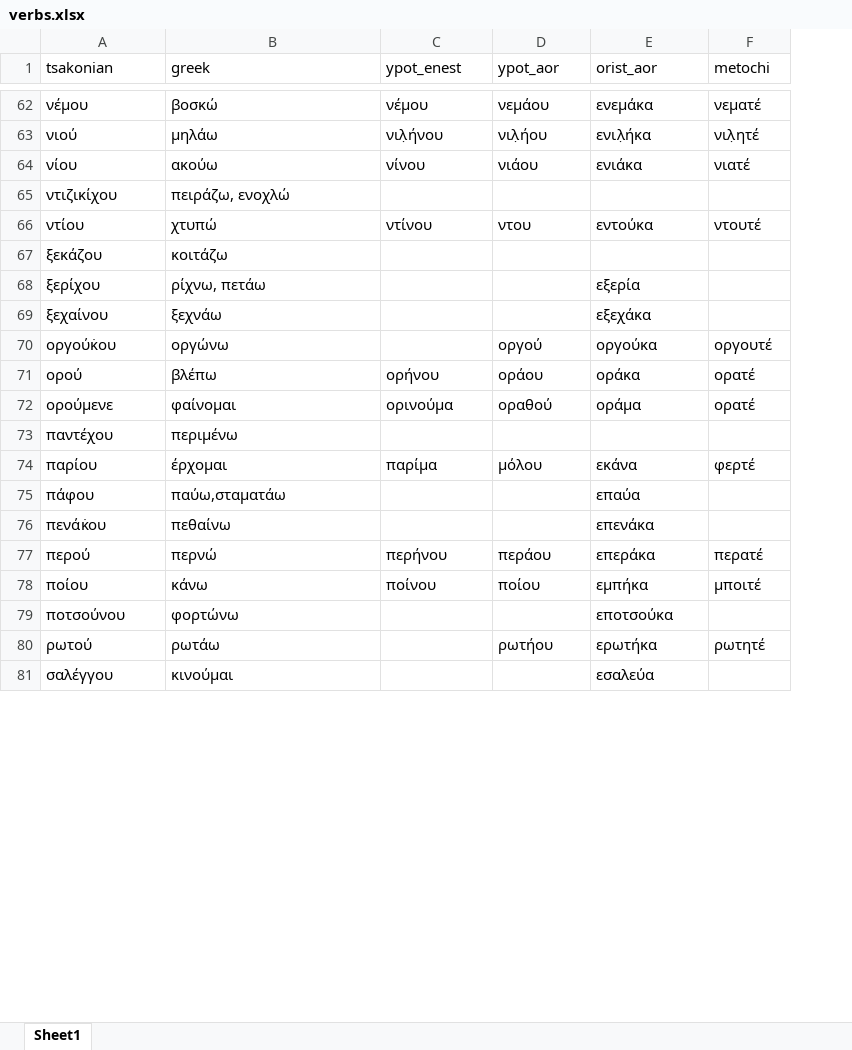
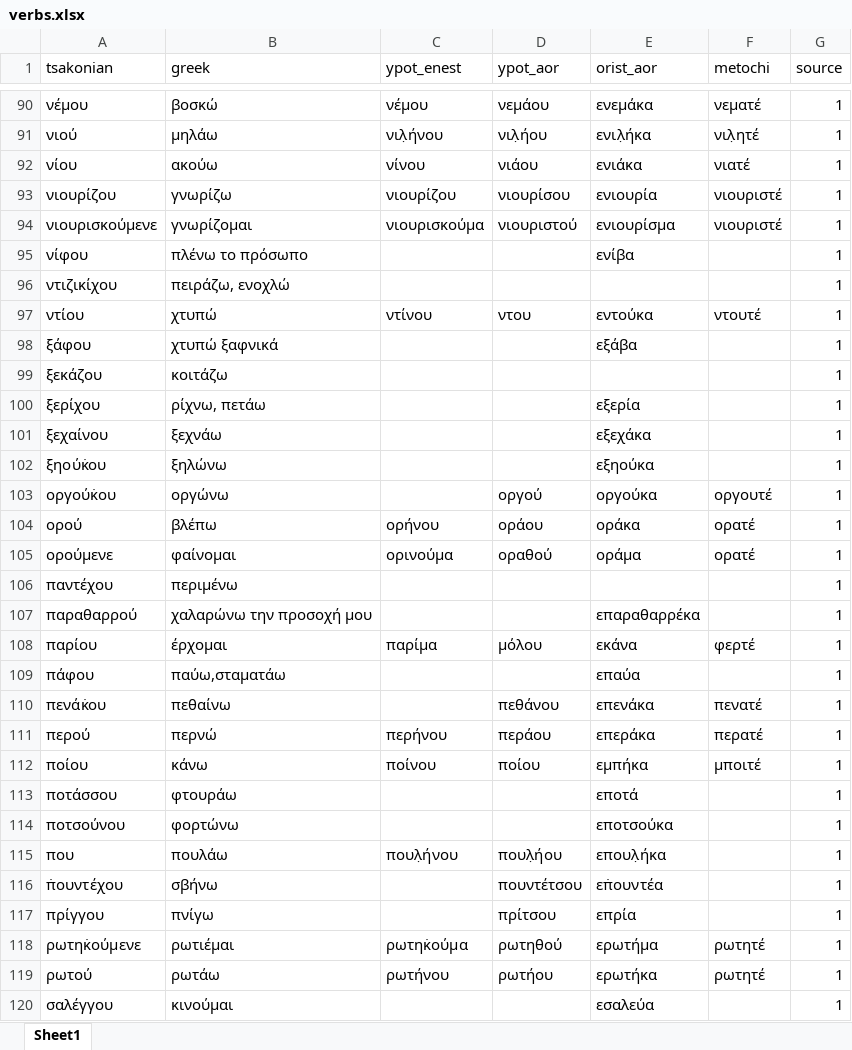
Before and after one commit to jgchaparro/TsakonianDB, an Excel workbook: TsakonianDB/tables/verbs.xlsx, sheet Sheet1, drawn as a sheet; only a part is shown, gaps mark what is left out; values as stored, in another font and other column widths than the file's, no borders; table styles not drawn; addresses are those after the commit; the diff covers the shown part only; the diff names each change by its address in the sheet, - before the commit and + after, or states it on an @@ line.

```diff
--- a/TsakonianDB/tables/verbs.xlsx (sheet Sheet1)
+++ b/TsakonianDB/tables/verbs.xlsx (sheet Sheet1)
+column G (source), rows 90-92: all 1; rows 96-97: 1 | 1; rows 99-101: all 1; rows 103-106: all 1; rows 108-112: all 1; row 114: 1; rows 119-120: 1 | 1
@@ row 106 moved to row 93: νιουρίζου @@
@@ row 107 moved to row 94: νιουρισκούμενε @@
+row 95: νίφου | πλένω το πρόσωπο |  |  | ενίβα |  | 1
+row 98: ξάφου | χτυπώ ξαφνικά |  |  | εξάβα |  | 1
+row 102: ξηούκ̇ου | ξηλώνω |  |  | εξηούκα |  | 1
+row 107: παραθαρρού | χαλαρώνω την προσοχή μου |  |  | επαραθαρρέκα |  | 1
-D110 (ypot_aor): (empty)
+D110 (ypot_aor): πεθάνου
-F110 (metochi): (empty)
+F110 (metochi): πενατέ
+row 113: ποτάσσου | φτουράω |  |  | εποτά |  | 1
+row 115: που | πουλάω | πουλ̣ήνου | πουλ̣ήου | επουλ̣ήκα |  | 1
+row 116: π̇ουντέχου | σβήνω |  | πουντέτσου | επ̇ουντέα |  | 1
+row 117: πρίγγου | πνίγω |  | πρίτσου | επρία |  | 1
@@ row 109 moved to row 118: ρωτηκ̇ούμενε @@
-C119 (ypot_enest): (empty)
+C119 (ypot_enest): ρωτήνου
```
Also changed, not shown: 37 added rows, 2 removed rows, 2 moved rows and 10 edited cells elsewhere in this sheet, 6 other files.
